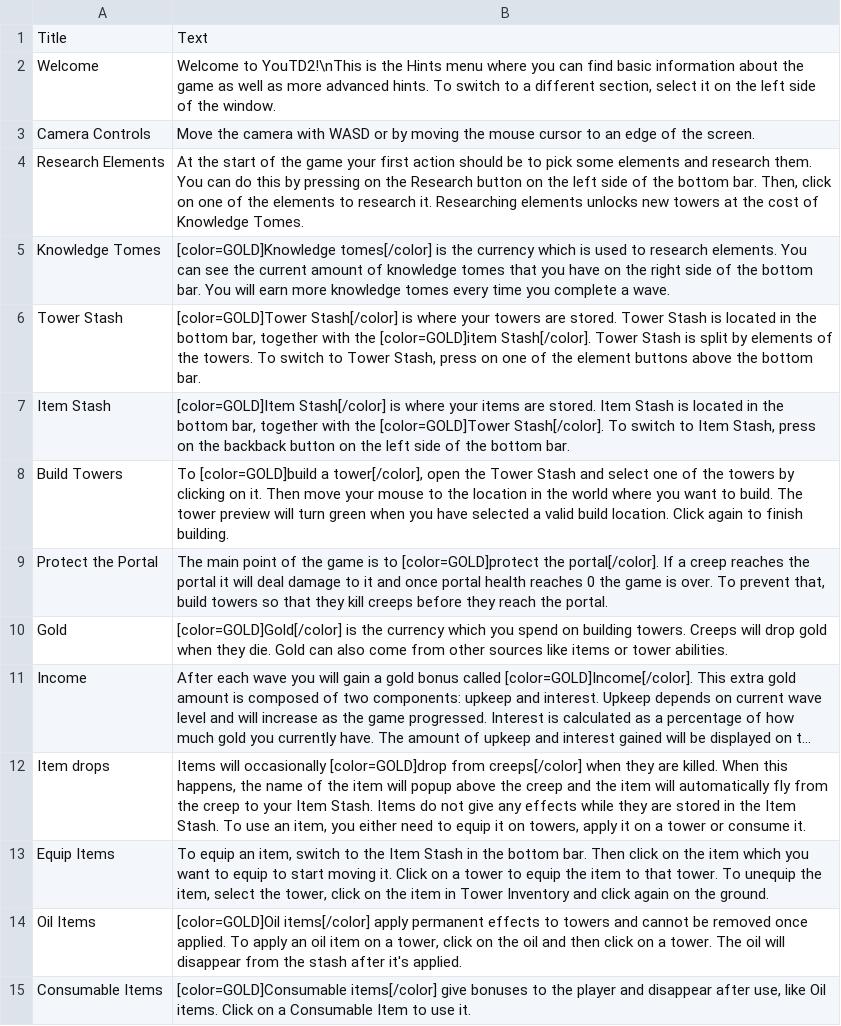
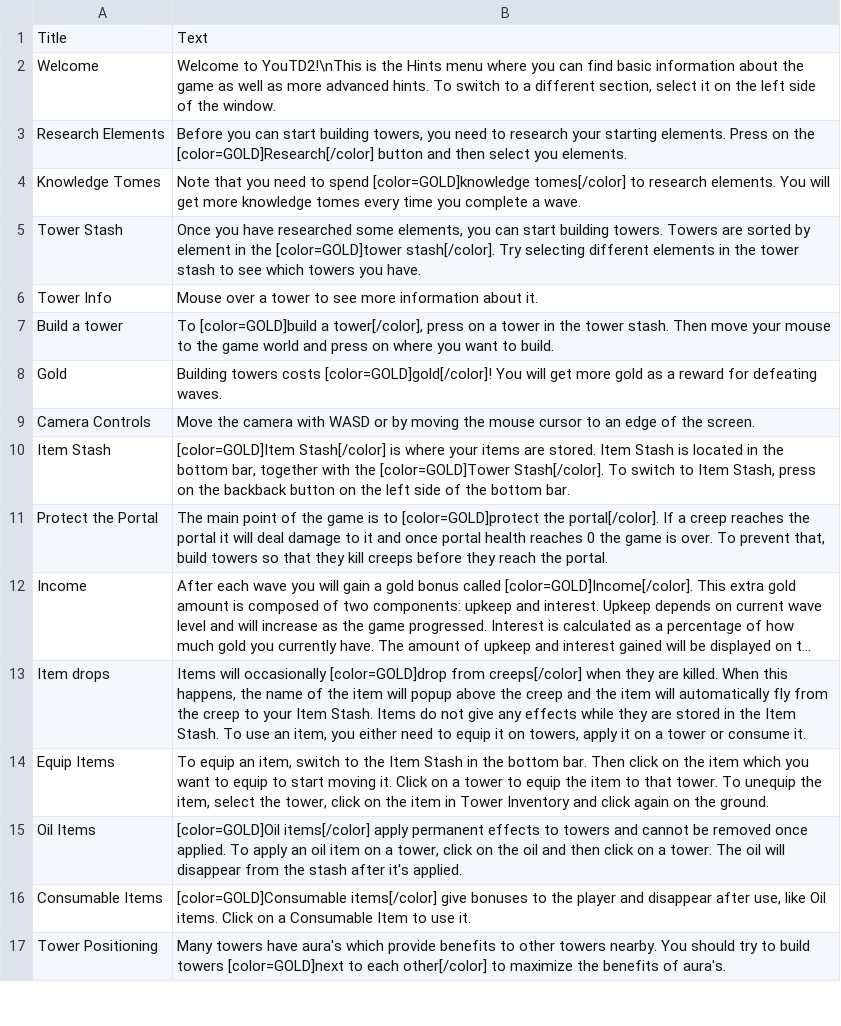
Before and after one commit to Praytic/youtd2, a CSV file: Data/hints.csv, drawn as a sheet; only a part is shown; the shorter side is filled out with more unchanged rows; long unchanged cells end in …; removed rows and columns are numbered as before the commit, all else as after; the diff names each change by its address in the sheet, - before the commit and + after, or states it on an @@ line.

Commit message:
Adjust hints to match tutorial content

```diff
--- a/Data/hints.csv
+++ b/Data/hints.csv
+row 3: Research Elements | Before you can start building towers, you need to research your starting elements. Press on the [color=GOLD]Research[/color] button and then select you elements.
+row 4: Knowledge Tomes | Note that you need to spend [color=GOLD]knowledge tomes[/color] to research elements. You will get more knowledge tomes every time you complete a wave.
+row 5: Tower Stash | Once you have researched some elements, you can start building towers. Towers are sorted by element in the [color=GOLD]tower stash[/color]. Try selecting different elements in the tower stash to see which towers you have.
+row 6: Tower Info | Mouse over a tower to see more information about it.
+row 7: Build a tower | To [color=GOLD]build a tower[/color], press on a tower in the tower stash. Then move your mouse to the game world and press on where you want to build.
+row 8: Gold | Building towers costs [color=GOLD]gold[/color]! You will get more gold as a reward for defeating waves.
-row 4: Research Elements | At the start of the game your first action should be to pick some elements and research them. You can do this by pressing on the Research button on the left side of the bottom bar. Then, click on one of the elements to research it. Researching elements unlocks new towers at the cost of Knowledge Tomes.
-row 5: Knowledge Tomes | [color=GOLD]Knowledge tomes[/color] is the currency which is used to research elements. You can see the current amount of knowledge tomes that you have on the right side of the bottom bar. You will earn more knowledge tomes every time you complete a wave.
-row 6: Tower Stash | [color=GOLD]Tower Stash[/color] is where your towers are stored. Tower Stash is located in the bottom bar, together with the [color=GOLD]item Stash[/color]. Tower Stash is split by elements of the towers. To switch to Tower Stash, press on one of the element buttons above the bottom bar.
-row 8: Build Towers | To [color=GOLD]build a tower[/color], open the Tower Stash and select one of the towers by clicking on it. Then move your mouse to the location in the world where you want to build. The tower preview will turn green when you have selected a valid build location. Click again to finish building.
-row 10: Gold | [color=GOLD]Gold[/color] is the currency which you spend on building towers. Creeps will drop gold when they die. Gold can also come from other sources like items or tower abilities.
```
